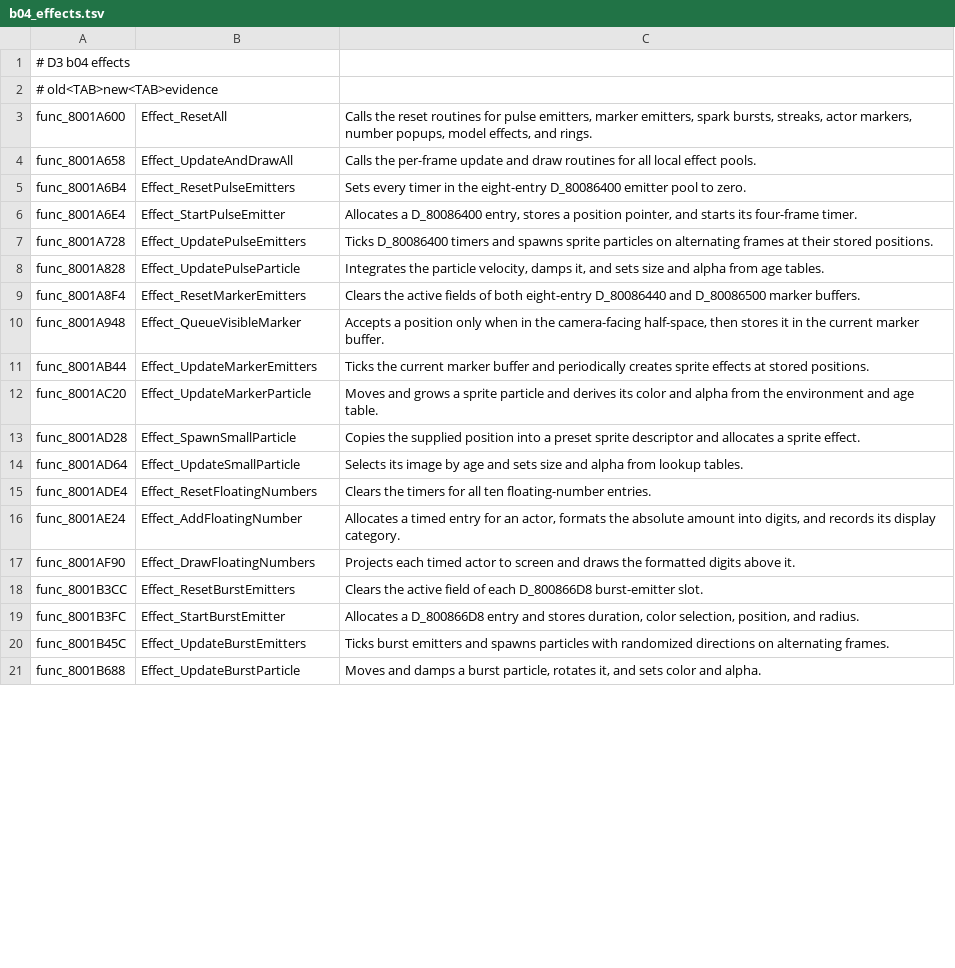
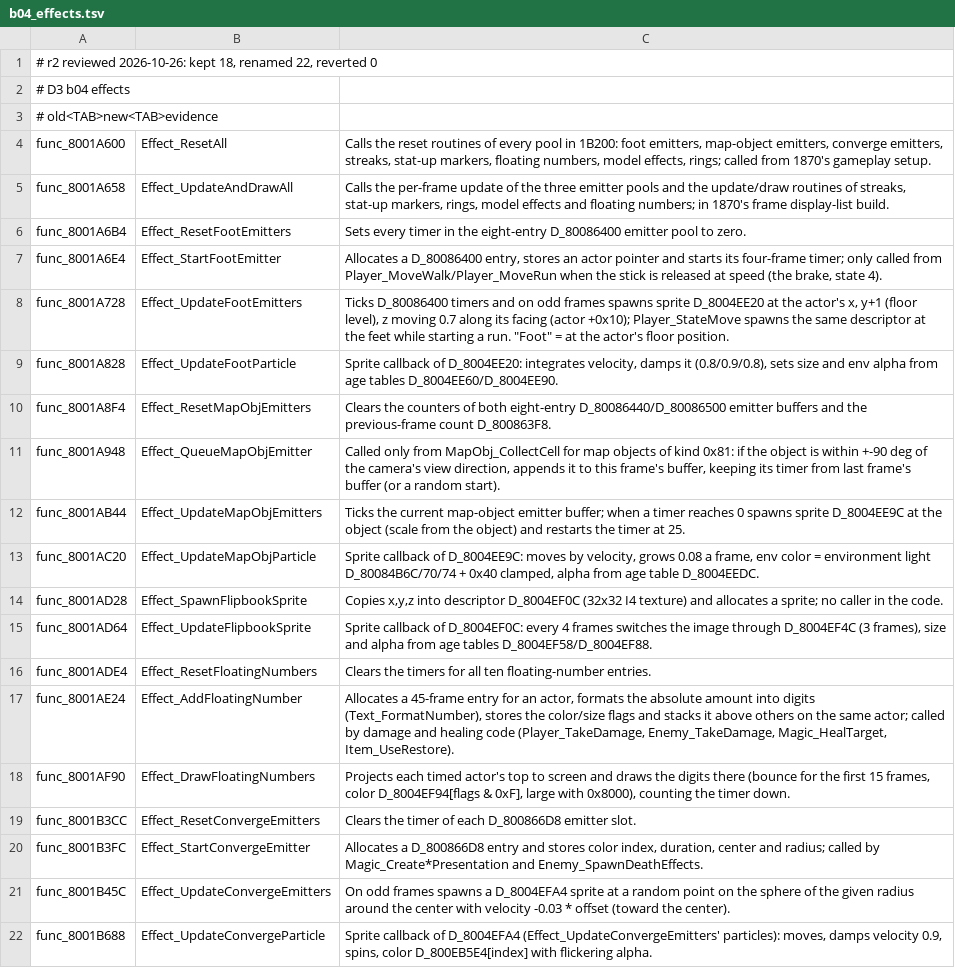
Before and after one commit to Acranon/eltale-decomp, a TSV file: names/b04_effects.tsv, drawn as a sheet; only a part is shown; addresses are those after the commit; the diff covers the shown part only; the diff names each change by its address in the sheet, - before the commit and + after, or states it on an @@ line.

```diff
--- a/names/b04_effects.tsv
+++ b/names/b04_effects.tsv
+row 1: # r2 reviewed 2026-10-26: kept 18, renamed 22, reverted 0
-C4: …reset routines for pulse emitters, marker emitters, spark bursts, streaks, actor markers, number popups, model effects, and rings.
+C4: …reset routines of every pool in 1B200: foot emitters, map-object emitters, converge emitters, streaks, stat-up markers, floating numbers, model effects, rings; called from 1870's gameplay setup.
-C5: …per-frame update and draw routines for all local effect pools.
+C5: …per-frame update of the three emitter pools and the update/draw routines of streaks, stat-up markers, rings, model effects and floating numbers; in 1870's frame display-list build.
-B6: Effect_ResetPulseEmitters
+B6: Effect_ResetFootEmitters
-B7: Effect_StartPulseEmitter
+B7: Effect_StartFootEmitter
-C7: …entry, stores a position pointer, and starts its four-frame timer.
+C7: …entry, stores an actor pointer and starts its four-frame timer; only called from Player_MoveWalk/Player_MoveRun when the stick is released at speed (the brake, state 4).
-B8: Effect_UpdatePulseEmitters
+B8: Effect_UpdateFootEmitters
-C8: …timers and spawns sprite particles on alternating frames at their stored positions.
+C8: …timers and on odd frames spawns sprite D_8004EE20 at the actor's x, y+1 (floor level), z moving 0.7 along its facing (actor +0x10); Player_StateMove spawns the same descriptor at the feet while starting a run. "Foot" = at the actor's floor position.
-B9: Effect_UpdatePulseParticle
+B9: Effect_UpdateFootParticle
-C9: Integrates the particle velocity, damps it, and sets size and alpha from age tables.
+C9: Sprite callback of D_8004EE20: integrates velocity, damps it (0.8/0.9/0.8), sets size and env alpha from age tables D_8004EE60/D_8004EE90.
-B10: Effect_ResetMarkerEmitters
+B10: Effect_ResetMapObjEmitters
-C10: Clears the active fields of both eight-entry D_80086440 and D_80086500 marker buffers.
+C10: Clears the counters of both eight-entry D_80086440/D_80086500 emitter buffers and the previous-frame count D_800863F8.
-B11: Effect_QueueVisibleMarker
+B11: Effect_QueueMapObjEmitter
-C11: Accepts a position only when in the camera-facing half-space, then stores it in the current marker buffer.
+C11: Called only from MapObj_CollectCell for map objects of kind 0x81: if the object is within +-90 deg of the camera's view direction, appends it to this frame's buffer, keeping its timer from last frame's buffer (or a random start).
-B12: Effect_UpdateMarkerEmitters
+B12: Effect_UpdateMapObjEmitters
-C12: …the current marker buffer and periodically creates sprite effects at stored positions.
+C12: …the current map-object emitter buffer; when a timer reaches 0 spawns sprite D_8004EE9C at the object (scale from the object) and restarts the timer at 25.
-B13: Effect_UpdateMarkerParticle
+B13: Effect_UpdateMapObjParticle
-C13: Moves and grows a sprite particle and derives its color and alpha from the environment and age table.
+C13: Sprite callback of D_8004EE9C: moves by velocity, grows 0.08 a frame, env color = environment light D_80084B6C/70/74 + 0x40 clamped, alpha from age table D_8004EEDC.
-B14: Effect_SpawnSmallParticle
+B14: Effect_SpawnFlipbookSprite
-C14: Copies the supplied position into a preset sprite descriptor and allocates a sprite effect.
+C14: Copies x,y,z into descriptor D_8004EF0C (32x32 I4 texture) and allocates a sprite; no caller in the code.
-B15: Effect_UpdateSmallParticle
+B15: Effect_UpdateFlipbookSprite
-C15: Selects its image by age and sets size and alpha from lookup tables.
+C15: Sprite callback of D_8004EF0C: every 4 frames switches the image through D_8004EF4C (3 frames), size and alpha from age tables D_8004EF58/D_8004EF88.
-C17: Allocates a timed entry for an actor, formats the absolute amount into digits, and records its display category.
+C17: Allocates a 45-frame entry for an actor, formats the absolute amount into digits (Text_FormatNumber), stores the color/size flags and stacks it above others on the same actor; called by damage and healing code (Player_TakeDamage, Enemy_TakeDamage, Magic_HealTarget, Item_UseRestore).
-C18: …each timed actor to screen and draws the formatted digits above it.
+C18: …each timed actor's top to screen and draws the digits there (bounce for the first 15 frames, color D_8004EF94[flags & 0xF], large with 0x8000), counting the timer down.
-B19: Effect_ResetBurstEmitters
+B19: Effect_ResetConvergeEmitters
-C19: Clears the active field of each D_800866D8 burst-emitter slot.
+C19: Clears the timer of each D_800866D8 emitter slot.
-B20: Effect_StartBurstEmitter
+B20: Effect_StartConvergeEmitter
-C20: …and stores duration, color selection, position, and radius.
+C20: …and stores color index, duration, center and radius; called by Magic_Create*Presentation and Enemy_SpawnDeathEffects.
-B21: Effect_UpdateBurstEmitters
+B21: Effect_UpdateConvergeEmitters
-C21: Ticks burst emitters and spawns particles with randomized directions on alternating frames.
+C21: On odd frames spawns a D_8004EFA4 sprite at a random point on the sphere of the given radius around the center with velocity -0.03 * offset (toward the center).
-B22: Effect_UpdateBurstParticle
+B22: Effect_UpdateConvergeParticle
-C22: Moves and damps a burst particle, rotates it, and sets color and alpha.
+C22: Sprite callback of D_8004EFA4 (Effect_UpdateConvergeEmitters' particles): moves, damps velocity 0.9, spins, color D_800EB5E4[index] with flickering alpha.
```
Also changed, not shown: 27 edited cells elsewhere in this file, names/b04_animation.tsv, names/b04_battle.tsv, 4 other files.
